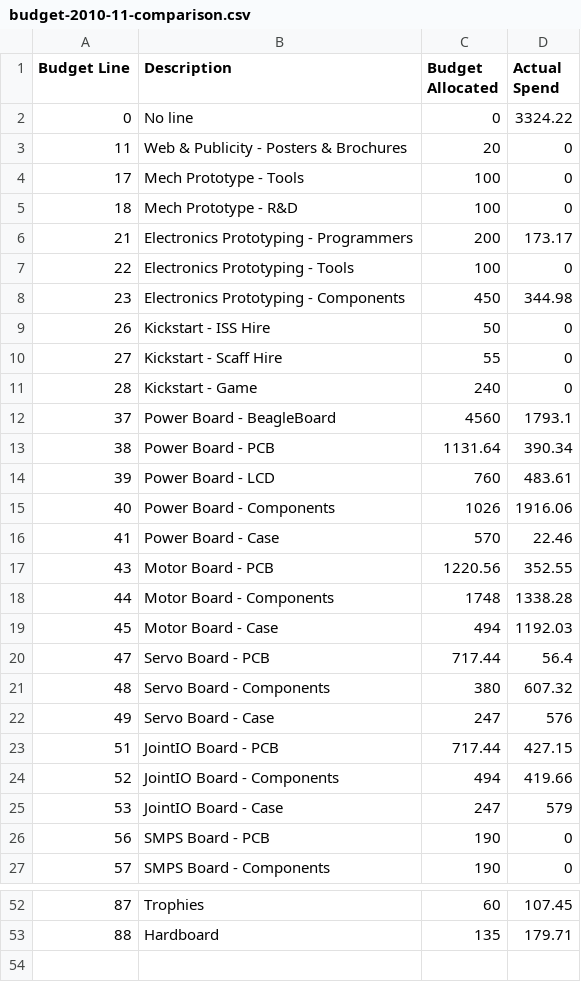
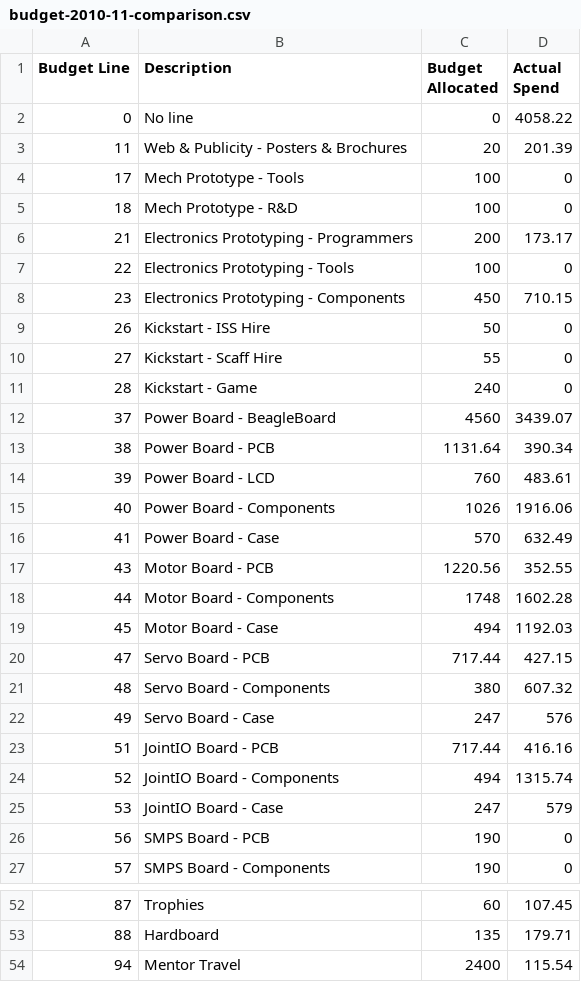
Before and after one commit to srobo-legacy/bank, a CSV file: budget-2010-11-comparison.csv, drawn as a sheet; only a part is shown, gaps mark what is left out.

Commit message:
Update the budget comparison with the newly acquired data

```diff
--- a/budget-2010-11-comparison.csv
+++ b/budget-2010-11-comparison.csv
@@ -1,4 +1,4 @@
 "Budget Line",Description,"Budget Allocated","Actual Spend"
-0,"No line",0,3324.22
-11,"Web & Publicity - Posters & Brochures",20,0
+0,"No line",0,4058.22
+11,"Web & Publicity - Posters & Brochures",20,201.39
 17,"Mech Prototype - Tools",100,0
@@ -7,3 +7,3 @@
 22,"Electronics Prototyping - Tools",100,0
-23,"Electronics Prototyping - Components",450,344.98
+23,"Electronics Prototyping - Components",450,710.15
 26,"Kickstart - ISS Hire",50,0
@@ -11,3 +11,3 @@
 28,"Kickstart - Game",240,0
-37,"Power Board - BeagleBoard",4560,1793.1
+37,"Power Board - BeagleBoard",4560,3439.07
 38,"Power Board - PCB",1131.64,390.34
@@ -15,11 +15,11 @@
 40,"Power Board - Components",1026,1916.06
-41,"Power Board - Case",570,22.46
+41,"Power Board - Case",570,632.49
 43,"Motor Board - PCB",1220.56,352.55
-44,"Motor Board - Components",1748,1338.28
+44,"Motor Board - Components",1748,1602.28
 45,"Motor Board - Case",494,1192.03
-47,"Servo Board - PCB",717.44,56.4
+47,"Servo Board - PCB",717.44,427.15
 48,"Servo Board - Components",380,607.32
 49,"Servo Board - Case",247,576
-51,"JointIO Board - PCB",717.44,427.15
-52,"JointIO Board - Components",494,419.66
+51,"JointIO Board - PCB",717.44,416.16
+52,"JointIO Board - Components",494,1315.74
 53,"JointIO Board - Case",247,579
@@ -53 +53,2 @@
 88,Hardboard,135,179.71
+94,"Mentor Travel",2400,115.54
```
